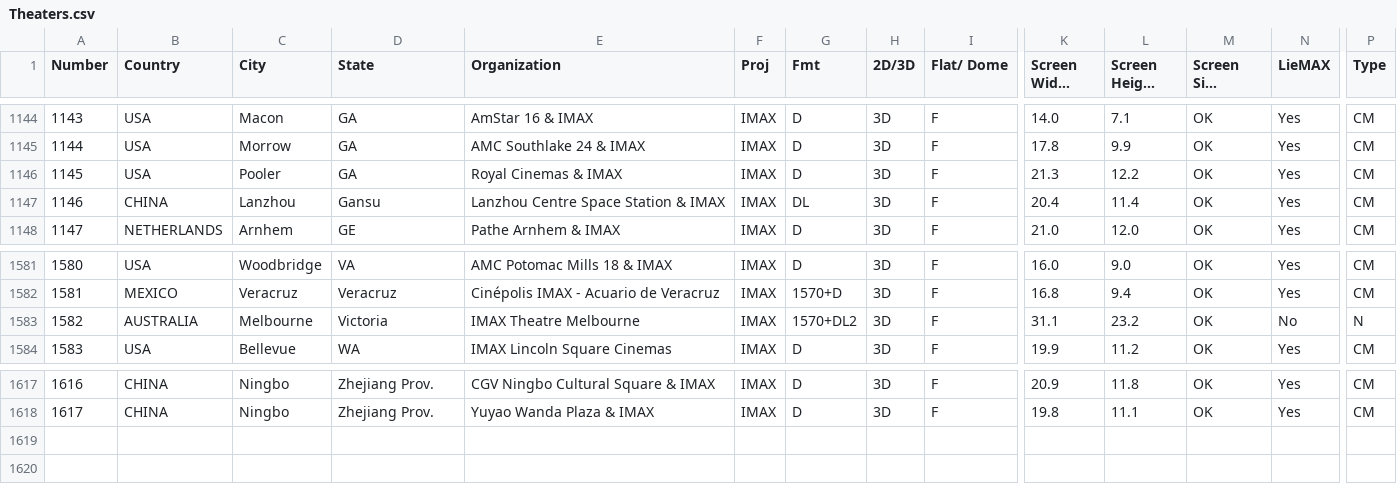
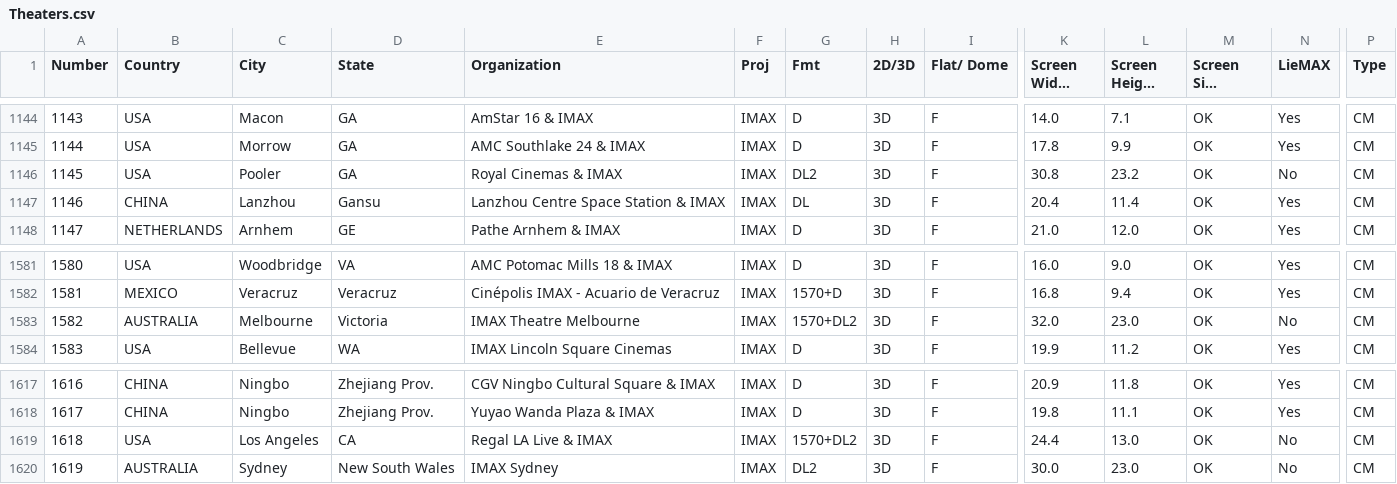
Before and after one commit to jasonkliu/LFExaminer, a CSV file: Theaters.csv, drawn as a sheet; only a part is shown, gaps mark what is left out; long unchanged cells end in …; rows hold the shown columns only; the diff names each change by its address in the sheet, - before the commit and + after, or states it on an @@ line.

Commit message:
update some theaters

```diff
--- a/Theaters.csv
+++ b/Theaters.csv
-G1146 (Fmt): D
+G1146 (Fmt): DL2
-K1146 (Screen Width (m)): 21.3
+K1146 (Screen Width (m)): 30.8
-L1146 (Screen Height (m)): 12.2
+L1146 (Screen Height (m)): 23.2
-N1146 (LieMAX): Yes
+N1146 (LieMAX): No
-K1583 (Screen Width (m)): 31.1
+K1583 (Screen Width (m)): 32.0
-L1583 (Screen Height (m)): 23.2
+L1583 (Screen Height (m)): 23.0
-P1583 (Type): N
+P1583 (Type): CM
+row 1619: 1618 | USA | Los Angeles | CA | Regal LA Live & IMAX | IMAX | 1570+DL2 | 3D | F | 24.4 | 13.0 | OK | No | CM
+row 1620: 1619 | AUSTRALIA | Sydney | New South Wales | IMAX Sydney | IMAX | DL2 | 3D | F | 30.0 | 23.0 | OK | No | CM
```
Also changed, not shown: 2 other files.
